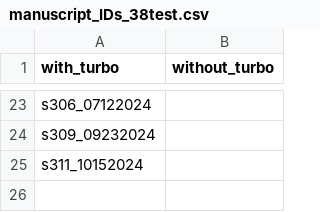
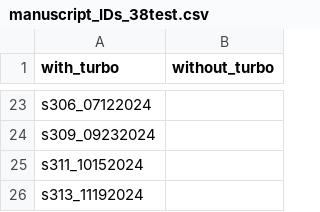
Before and after one commit to rruopp/typingexp, a CSV file: typing_task_analysis/manuscript_IDs_38test.csv, drawn as a sheet; only a part is shown, gaps mark what is left out.

Commit message:
reverted IKI metric analysis
- reverted back to method of averaging across all single IKI values for different bigram and word frequency categories per individual.
- Edited how manuscript script selects data  -- now it correctly scrubs no-turbo participants.

```diff
--- a/typing_task_analysis/manuscript_IDs_38test.csv
+++ b/typing_task_analysis/manuscript_IDs_38test.csv
@@ -25 +25,2 @@ s309_09232024,
 s311_10152024,
+s313_11192024,
```
Also changed, not shown: 59 other files.
